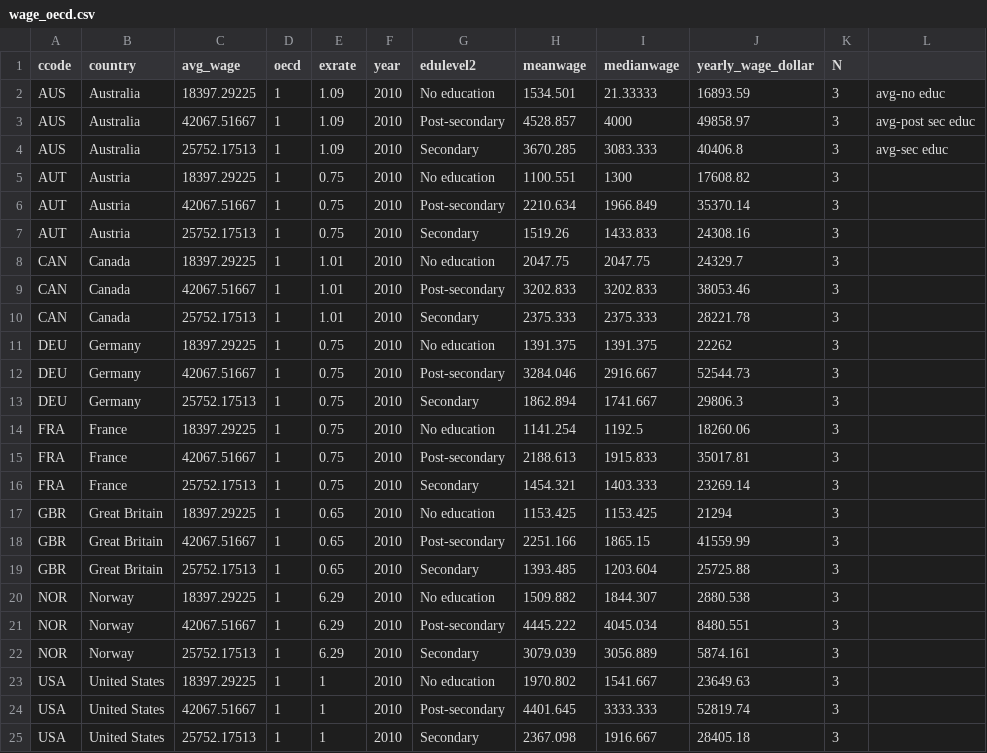
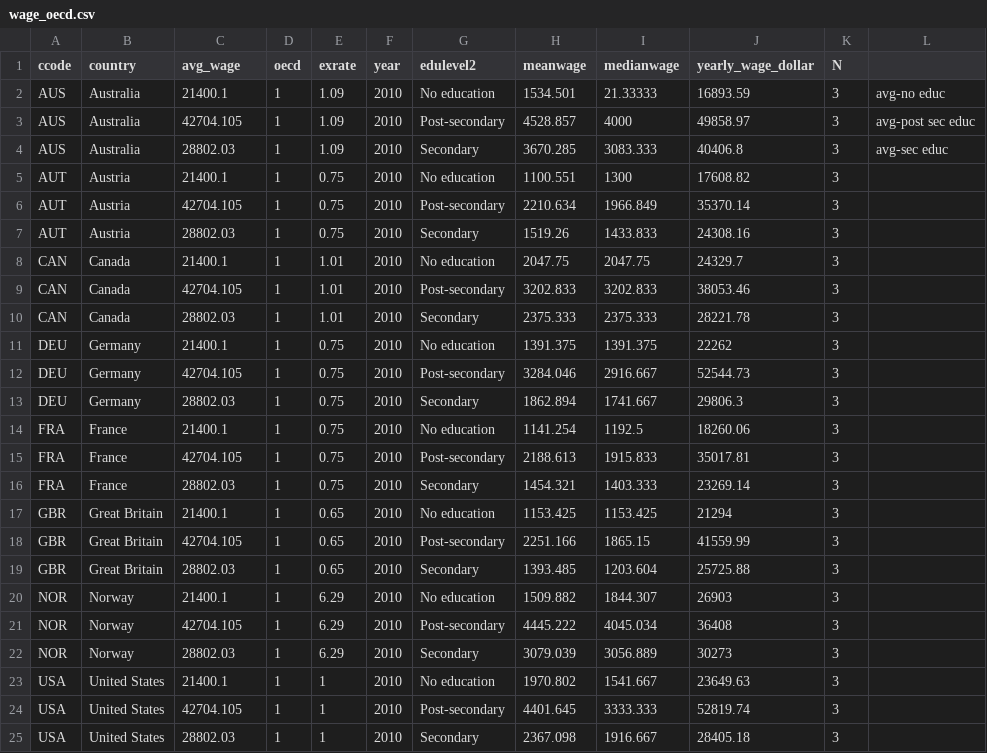
Before and after one commit to nstellitano/Migration, a CSV file: data/Data buildout/wage_oecd.csv, drawn as a sheet.

```diff
--- a/data/Data buildout/wage_oecd.csv
+++ b/data/Data buildout/wage_oecd.csv
@@ -1,25 +1,25 @@
 ccode,country,avg_wage,oecd,exrate,year,edulevel2,meanwage,medianwage,yearly_wage_dollar,N,
-AUS,Australia,18397.29225,1,1.09,2010,No education,1534.501,21.33333,16893.59,3,avg-no educ
-AUS,Australia,42067.51667,1,1.09,2010,Post-secondary,4528.857,4000,49858.97,3,avg-post sec educ
-AUS,Australia,25752.17513,1,1.09,2010,Secondary,3670.285,3083.333,40406.8,3,avg-sec educ
-AUT,Austria,18397.29225,1,0.75,2010,No education,1100.551,1300,17608.82,3,
-AUT,Austria,42067.51667,1,0.75,2010,Post-secondary,2210.634,1966.849,35370.14,3,
-AUT,Austria,25752.17513,1,0.75,2010,Secondary,1519.26,1433.833,24308.16,3,
-CAN,Canada,18397.29225,1,1.01,2010,No education,2047.75,2047.75,24329.7,3,
-CAN,Canada,42067.51667,1,1.01,2010,Post-secondary,3202.833,3202.833,38053.46,3,
-CAN,Canada,25752.17513,1,1.01,2010,Secondary,2375.333,2375.333,28221.78,3,
-DEU,Germany,18397.29225,1,0.75,2010,No education,1391.375,1391.375,22262,3,
-DEU,Germany,42067.51667,1,0.75,2010,Post-secondary,3284.046,2916.667,52544.73,3,
-DEU,Germany,25752.17513,1,0.75,2010,Secondary,1862.894,1741.667,29806.3,3,
-FRA,France,18397.29225,1,0.75,2010,No education,1141.254,1192.5,18260.06,3,
-FRA,France,42067.51667,1,0.75,2010,Post-secondary,2188.613,1915.833,35017.81,3,
-FRA,France,25752.17513,1,0.75,2010,Secondary,1454.321,1403.333,23269.14,3,
-GBR,Great Britain,18397.29225,1,0.65,2010,No education,1153.425,1153.425,21294,3,
-GBR,Great Britain,42067.51667,1,0.65,2010,Post-secondary,2251.166,1865.15,41559.99,3,
-GBR,Great Britain,25752.17513,1,0.65,2010,Secondary,1393.485,1203.604,25725.88,3,
-NOR,Norway,18397.29225,1,6.29,2010,No education,1509.882,1844.307,2880.538,3,
-NOR,Norway,42067.51667,1,6.29,2010,Post-secondary,4445.222,4045.034,8480.551,3,
-NOR,Norway,25752.17513,1,6.29,2010,Secondary,3079.039,3056.889,5874.161,3,
-USA,United States,18397.29225,1,1,2010,No education,1970.802,1541.667,23649.63,3,
-USA,United States,42067.51667,1,1,2010,Post-secondary,4401.645,3333.333,52819.74,3,
-USA,United States,25752.17513,1,1,2010,Secondary,2367.098,1916.667,28405.18,3,
+AUS,Australia,21400.1,1,1.09,2010,No education,1534.501,21.33333,16893.59,3,avg-no educ
+AUS,Australia,42704.105,1,1.09,2010,Post-secondary,4528.857,4000,49858.97,3,avg-post sec educ
+AUS,Australia,28802.03,1,1.09,2010,Secondary,3670.285,3083.333,40406.8,3,avg-sec educ
+AUT,Austria,21400.1,1,0.75,2010,No education,1100.551,1300,17608.82,3,
+AUT,Austria,42704.105,1,0.75,2010,Post-secondary,2210.634,1966.849,35370.14,3,
+AUT,Austria,28802.03,1,0.75,2010,Secondary,1519.26,1433.833,24308.16,3,
+CAN,Canada,21400.1,1,1.01,2010,No education,2047.75,2047.75,24329.7,3,
+CAN,Canada,42704.105,1,1.01,2010,Post-secondary,3202.833,3202.833,38053.46,3,
+CAN,Canada,28802.03,1,1.01,2010,Secondary,2375.333,2375.333,28221.78,3,
+DEU,Germany,21400.1,1,0.75,2010,No education,1391.375,1391.375,22262,3,
+DEU,Germany,42704.105,1,0.75,2010,Post-secondary,3284.046,2916.667,52544.73,3,
+DEU,Germany,28802.03,1,0.75,2010,Secondary,1862.894,1741.667,29806.3,3,
+FRA,France,21400.1,1,0.75,2010,No education,1141.254,1192.5,18260.06,3,
+FRA,France,42704.105,1,0.75,2010,Post-secondary,2188.613,1915.833,35017.81,3,
+FRA,France,28802.03,1,0.75,2010,Secondary,1454.321,1403.333,23269.14,3,
+GBR,Great Britain,21400.1,1,0.65,2010,No education,1153.425,1153.425,21294,3,
+GBR,Great Britain,42704.105,1,0.65,2010,Post-secondary,2251.166,1865.15,41559.99,3,
+GBR,Great Britain,28802.03,1,0.65,2010,Secondary,1393.485,1203.604,25725.88,3,
+NOR,Norway,21400.1,1,6.29,2010,No education,1509.882,1844.307,26903,3,
+NOR,Norway,42704.105,1,6.29,2010,Post-secondary,4445.222,4045.034,36408,3,
+NOR,Norway,28802.03,1,6.29,2010,Secondary,3079.039,3056.889,30273,3,
+USA,United States,21400.1,1,1,2010,No education,1970.802,1541.667,23649.63,3,
+USA,United States,42704.105,1,1,2010,Post-secondary,4401.645,3333.333,52819.74,3,
+USA,United States,28802.03,1,1,2010,Secondary,2367.098,1916.667,28405.18,3,
```
Also changed, not shown: data/Data buildout/wage_nonoecd.csv, 2 other files.
